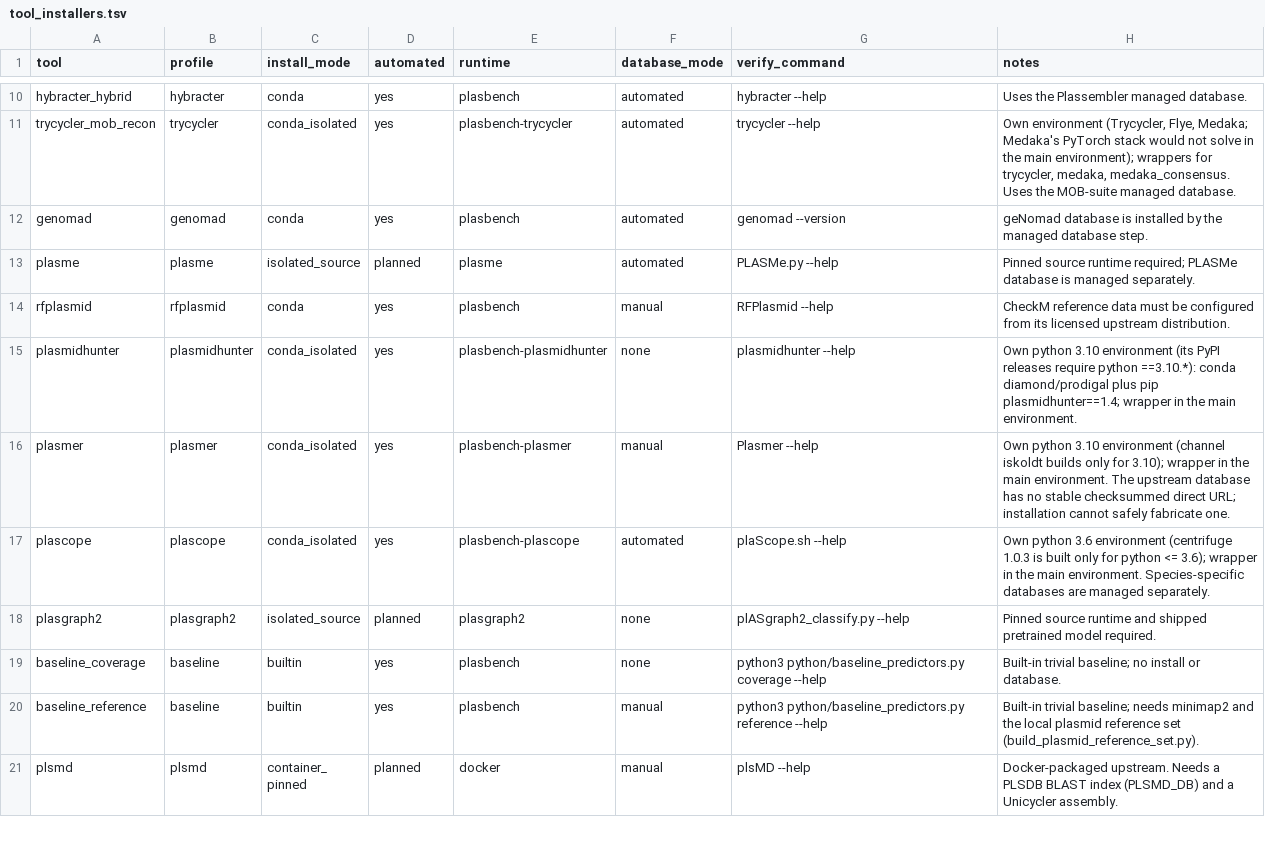
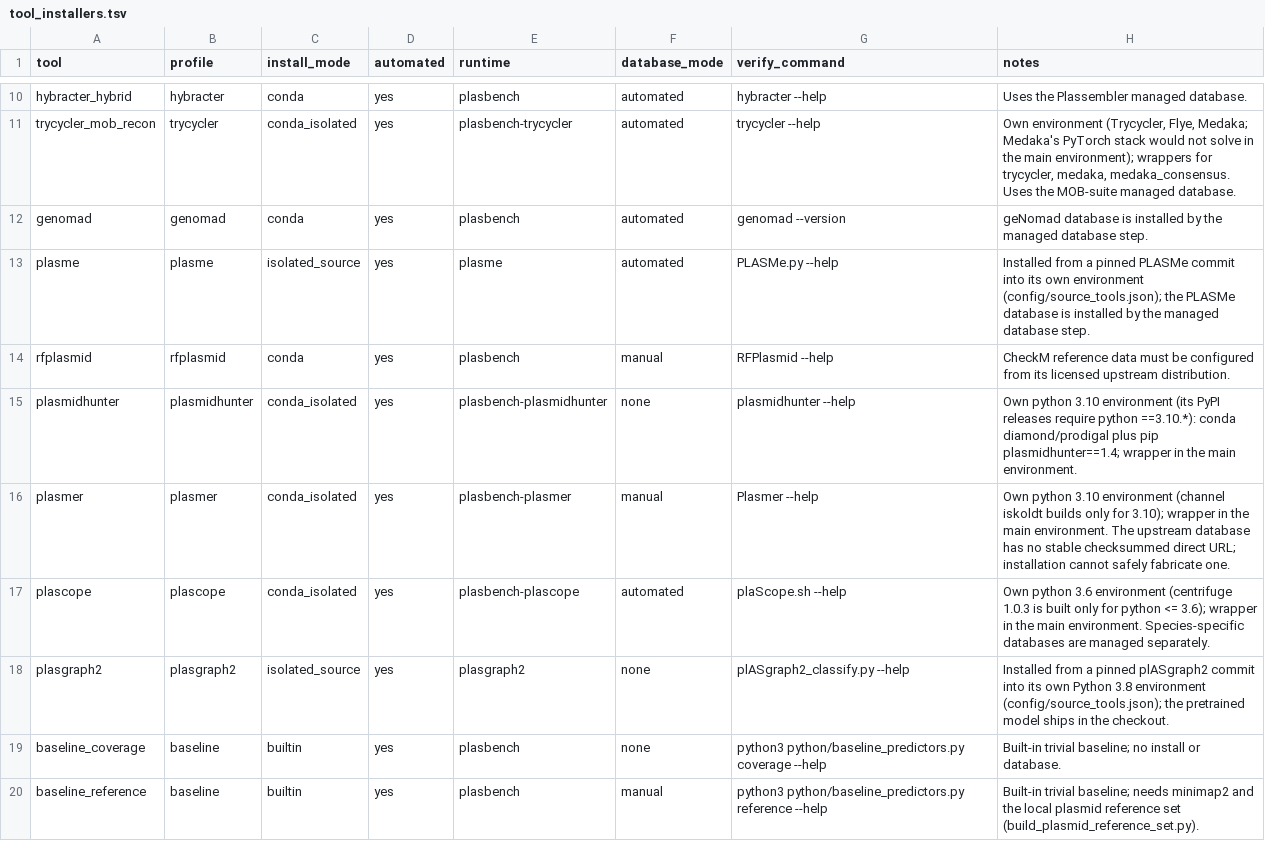
Before and after one commit to ubeffiong/plasbench, a TSV file: config/tool_installers.tsv, drawn as a sheet; only a part is shown, gaps mark what is left out; the shorter side is filled out with more unchanged rows; the diff covers the shown part only.

Commit message:
Install tools automatically with consent, pinned and isolated; exit 20 and 21 are information (#126)
* Install tools automatically with consent, pinned and isolated; exit 20 and 21 are information

- python/source_install.py + config/source_tools.json: gplas2 1.1.0, PLASMe v1.1, plASgraph2 v1.0.0, PlasmidEC 1.3.1, PlasBin-flow v1.1 and the Mobilome
  Annotation Pipeline v5.0.3 install from an exact commit into their own environment, verified, with a provenance record; plsMD and PPR-Meta stay manual
  with verified evidence and a recipe.
- Exit 20 (manual step) and 21 (consent needed) are reported as information by the window console and state, the terminal page and scripts/lib.sh.
- plasbench check/run install missing enabled tools (--yes, INSTALL_MISSING_TOOLS=1, --install-missing-tools), re-check in the same process, and otherwise
  stop before any sample work naming every missing tool and the command; stage 4 records skipped tools with the reason.
- Window: Install/Update per tool, Install all enabled tools, progress strip, pre-run offer; install-tools takes a comma list.
- docs/TOOL_INSTALL_AUDIT.md (generated), INSTALL, FAQ, USER_GUIDE, CHANGELOG; new tests.

* Window: guard the workflow hook, jsq in the install log link

* Move the install settings below the fingerprint comment block; repin the review ledger lines; regenerate the catalogue

* Use io.open instead of Path.write_text/read_text(newline=) so the installer and audit generator run on Python 3.9 and 3.11

* Make the exit-20 wrapper test wait for the job's closing line

```diff
--- a/config/tool_installers.tsv
+++ b/config/tool_installers.tsv
@@ -12,3 +12,3 @@ trycycler_mob_recon	trycycler	conda_isolated	yes	plasbench-trycycler	automated	t
 genomad	genomad	conda	yes	plasbench	automated	genomad --version	geNomad database is installed by the managed database step.
-plasme	plasme	isolated_source	planned	plasme	automated	PLASMe.py --help	Pinned source runtime required; PLASMe database is managed separately.
+plasme	plasme	isolated_source	yes	plasme	automated	PLASMe.py --help	Installed from a pinned PLASMe commit into its own environment (config/source_tools.json); the PLASMe database is installed by the managed database step.
 rfplasmid	rfplasmid	conda	yes	plasbench	manual	RFPlasmid --help	CheckM reference data must be configured from its licensed upstream distribution.
@@ -17,3 +17,3 @@ plasmer	plasmer	conda_isolated	yes	plasbench-plasmer	manual	Plasmer --help	Own p
 plascope	plascope	conda_isolated	yes	plasbench-plascope	automated	plaScope.sh --help	Own python 3.6 environment (centrifuge 1.0.3 is built only for python <= 3.6); wrapper in the main environment. Species-specific databases are managed separately.
-plasgraph2	plasgraph2	isolated_source	planned	plasgraph2	none	plASgraph2_classify.py --help	Pinned source runtime and shipped pretrained model required.
+plasgraph2	plasgraph2	isolated_source	yes	plasgraph2	none	plASgraph2_classify.py --help	Installed from a pinned plASgraph2 commit into its own Python 3.8 environment (config/source_tools.json); the pretrained model ships in the checkout.
 baseline_coverage	baseline	builtin	yes	plasbench	none	python3 python/baseline_predictors.py coverage --help	Built-in trivial baseline; no install or database.
```
Also changed, not shown: 8 edited cells elsewhere in this file, config/metagenomic_tool_installers.tsv, config/network_services.tsv, 32 other files.
